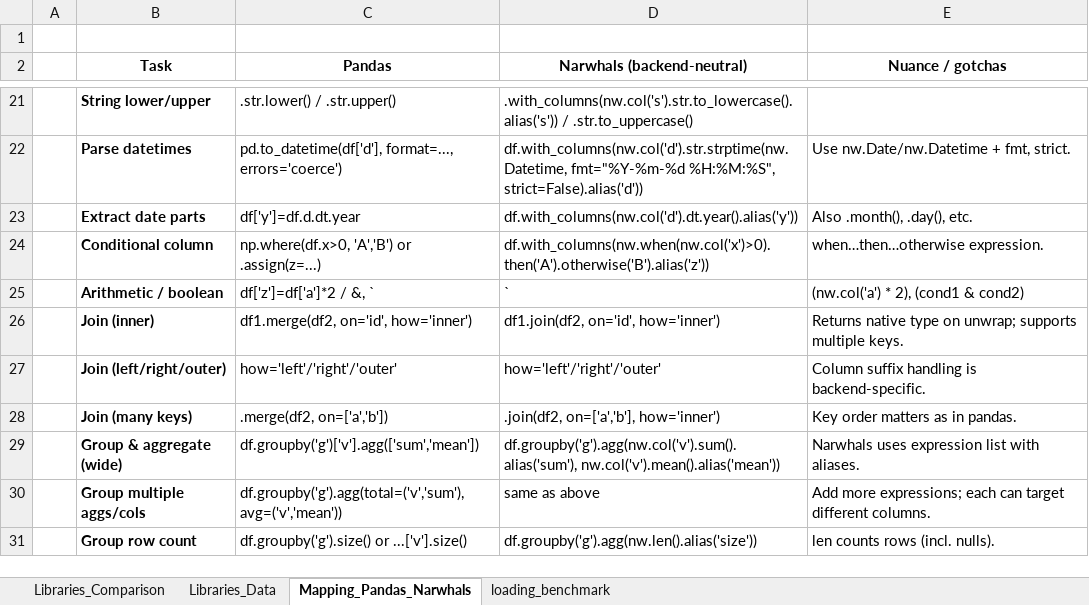
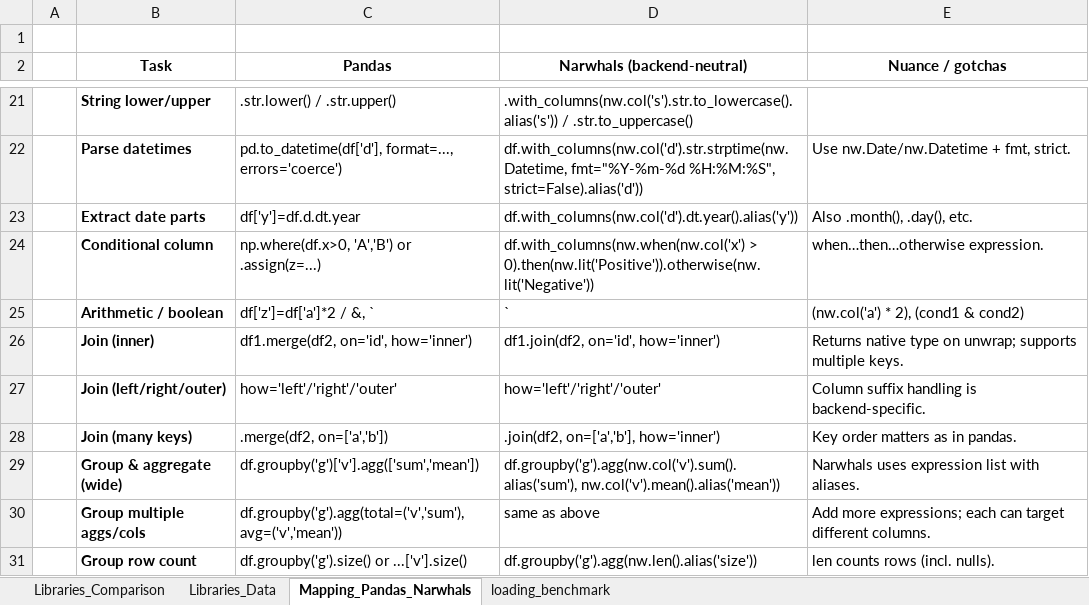
Before and after one commit to Fercv87/Narwhals_article_repo, an Excel workbook: Narwhals_analysis_and_tools.xlsx, sheet Mapping_Pandas_Narwhals, drawn as a sheet; only a part is shown, gaps mark what is left out; values as stored, in another font and other column widths than the file's, no borders; table styles not drawn; the diff names each change by its address in the sheet, - before the commit and + after, or states it on an @@ line.

```diff
--- a/Narwhals_analysis_and_tools.xlsx (sheet Mapping_Pandas_Narwhals)
+++ b/Narwhals_analysis_and_tools.xlsx (sheet Mapping_Pandas_Narwhals)
-D24 (Narwhals (backend-neutral)): df.with_columns(nw.when(nw.col('x')>0).then('A').otherwise('B').alias('z'))
+D24 (Narwhals (backend-neutral)): df.with_columns(nw.when(nw.col('x') > 0).then(nw.lit('Positive')).otherwise(nw.lit('Negative'))
```
Also changed, not shown: 1 other file.
